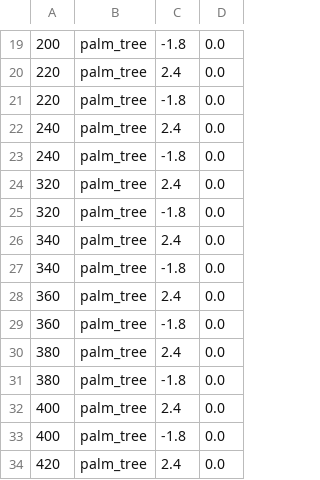
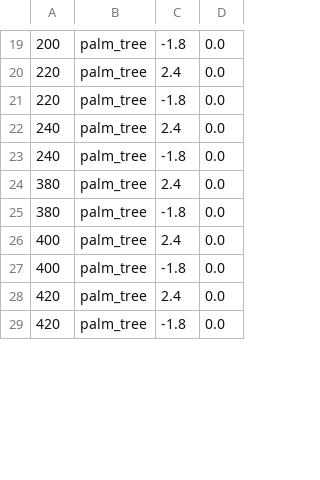
Before and after one commit to buntine/SwervinMervin, a CSV file: swervin_mervin/levels/sprites/goldcoast.csv, drawn as a sheet; only a part is shown, gaps mark what is left out; the shorter side is filled out with more unchanged rows; the diff covers the shown part only.

```diff
--- a/swervin_mervin/levels/sprites/goldcoast.csv
+++ b/swervin_mervin/levels/sprites/goldcoast.csv
@@ -23,8 +23,2 @@
 240,palm_tree,-1.8,0.0
-320,palm_tree,2.4,0.0
-320,palm_tree,-1.8,0.0
-340,palm_tree,2.4,0.0
-340,palm_tree,-1.8,0.0
-360,palm_tree,2.4,0.0
-360,palm_tree,-1.8,0.0
 380,palm_tree,2.4,0.0
```
Also changed, not shown: 28 added rows elsewhere in this file.
